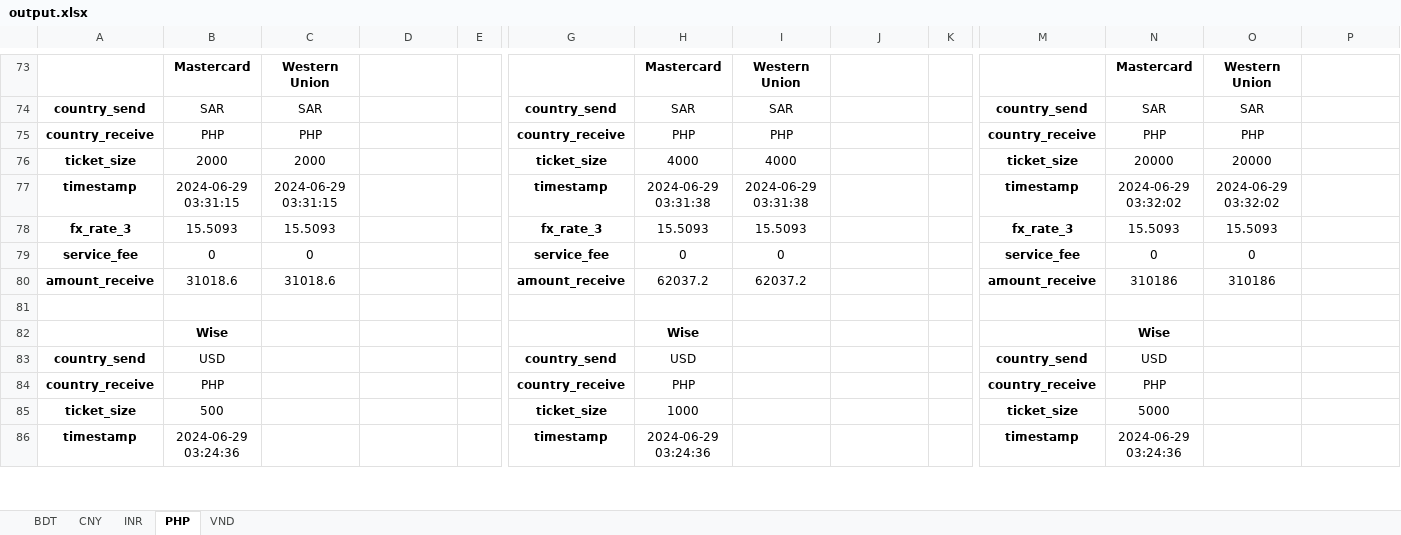
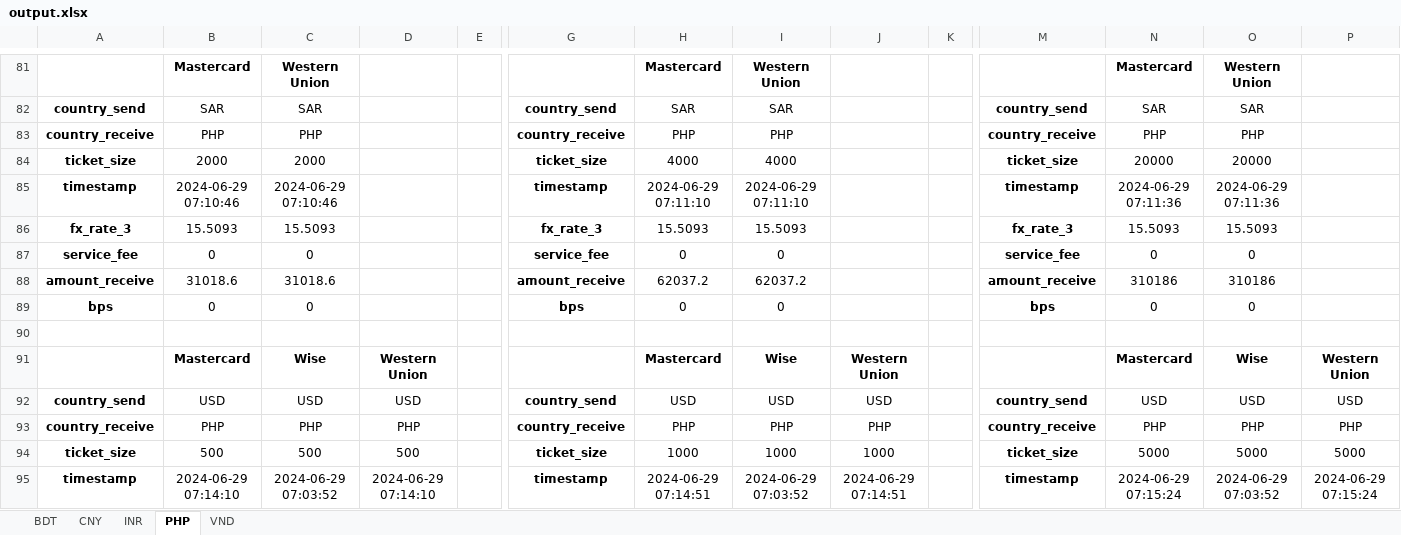
Before and after one commit to QuanPham19/fx-rate-analytics, an Excel workbook: output/output.xlsx, sheet PHP, drawn as a sheet; only a part is shown, gaps mark what is left out; values as stored, in another font and other column widths than the file's, no borders; removed rows and columns are numbered as before the commit, all else as after; rows hold the shown columns only; the diff covers the shown part only; the diff names each change by its address in the sheet, - before the commit and + after, or states it on an @@ line.

```diff
--- a/output/output.xlsx (sheet PHP)
+++ b/output/output.xlsx (sheet PHP)
-B85: 2024-06-29 03:31:15
+B85: 2024-06-29 07:10:46
-C85: 2024-06-29 03:31:15
+C85: 2024-06-29 07:10:46
-H85: 2024-06-29 03:31:38
+H85: 2024-06-29 07:11:10
-I85: 2024-06-29 03:31:38
+I85: 2024-06-29 07:11:10
-N85: 2024-06-29 03:32:02
+N85: 2024-06-29 07:11:36
-O85: 2024-06-29 03:32:02
+O85: 2024-06-29 07:11:36
+row 89: bps | 0 | 0 |  |  | bps | 0 | 0 |  |  | bps | 0 | 0
-row 82:  | Wise |  |  |  |  | Wise |  |  |  |  | Wise
+row 91:  | Mastercard | Wise | Western Union |  |  | Mastercard | Wise | Western Union |  |  | Mastercard | Wise | Western Union
-C92: (empty)
+C92: USD
-D92: (empty)
+D92: USD
-I92: (empty)
+I92: USD
-J92: (empty)
+J92: USD
-O92: (empty)
+O92: USD
-P92: (empty)
+P92: USD
-row 84: country_receive | PHP |  |  |  | country_receive | PHP |  |  |  | country_receive | PHP
+row 93: country_receive | PHP | PHP | PHP |  | country_receive | PHP | PHP | PHP |  | country_receive | PHP | PHP | PHP
-C94: (empty)
+C94: 500
-D94: (empty)
+D94: 500
-I94: (empty)
+I94: 1000
-J94: (empty)
+J94: 1000
-O94: (empty)
+O94: 5000
-P94: (empty)
+P94: 5000
-B95: 2024-06-29 03:24:36
+B95: 2024-06-29 07:14:10
-C95: (empty)
+C95: 2024-06-29 07:03:52
-D95: (empty)
+D95: 2024-06-29 07:14:10
-H95: 2024-06-29 03:24:36
+H95: 2024-06-29 07:14:51
-I95: (empty)
+I95: 2024-06-29 07:03:52
-J95: (empty)
+J95: 2024-06-29 07:14:51
-N95: 2024-06-29 03:24:36
+N95: 2024-06-29 07:15:24
-O95: (empty)
+O95: 2024-06-29 07:03:52
-P95: (empty)
+P95: 2024-06-29 07:15:24
```
Also changed, not shown: 12 added rows, 3 removed rows and 53 edited cells elsewhere in this sheet, sheet INR, sheet CNY, sheet BDT, sheet VND, 5 other files.
